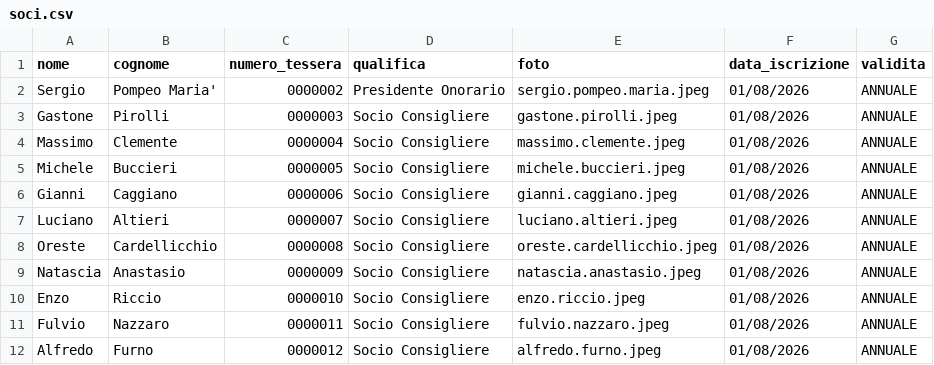
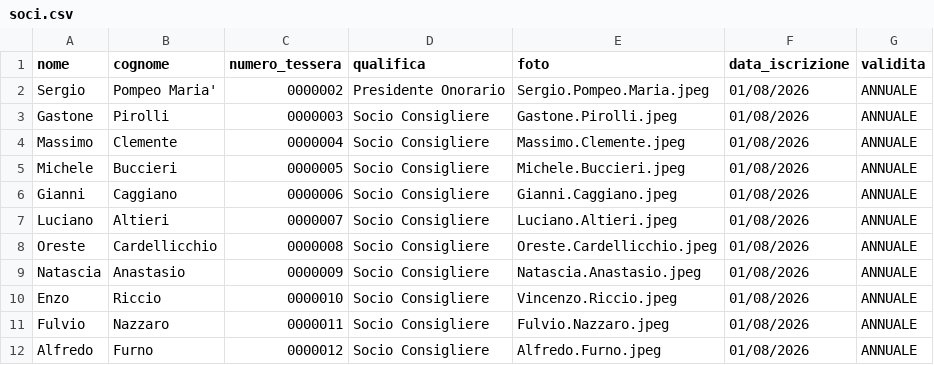
Before and after one commit to giannicaggiano-dotcom/clubromazzurra-studio-card, a CSV file: soci.csv, drawn as a sheet.

Commit message:
Update soci.csv

```diff
--- a/soci.csv
+++ b/soci.csv
@@ -1,12 +1,12 @@
 nome,cognome,numero_tessera,qualifica,foto,data_iscrizione,validita
-Sergio,Pompeo Maria',0000002,Presidente Onorario,sergio.pompeo.maria.jpeg,01/08/2026,ANNUALE
-Gastone,Pirolli,0000003,Socio Consigliere,gastone.pirolli.jpeg,01/08/2026,ANNUALE
-Massimo,Clemente,0000004,Socio Consigliere,massimo.clemente.jpeg,01/08/2026,ANNUALE
-Michele,Buccieri,0000005,Socio Consigliere,michele.buccieri.jpeg,01/08/2026,ANNUALE
-Gianni,Caggiano,0000006,Socio Consigliere,gianni.caggiano.jpeg,01/08/2026,ANNUALE
-Luciano,Altieri,0000007,Socio Consigliere,luciano.altieri.jpeg,01/08/2026,ANNUALE
-Oreste,Cardellicchio,0000008,Socio Consigliere,oreste.cardellicchio.jpeg,01/08/2026,ANNUALE
-Natascia,Anastasio,0000009,Socio Consigliere,natascia.anastasio.jpeg,01/08/2026,ANNUALE
-Enzo,Riccio,0000010,Socio Consigliere,enzo.riccio.jpeg,01/08/2026,ANNUALE
-Fulvio,Nazzaro,0000011,Socio Consigliere,fulvio.nazzaro.jpeg,01/08/2026,ANNUALE
-Alfredo,Furno,0000012,Socio Consigliere,alfredo.furno.jpeg,01/08/2026,ANNUALE
+Sergio,Pompeo Maria',0000002,Presidente Onorario,Sergio.Pompeo.Maria.jpeg,01/08/2026,ANNUALE
+Gastone,Pirolli,0000003,Socio Consigliere,Gastone.Pirolli.jpeg,01/08/2026,ANNUALE
+Massimo,Clemente,0000004,Socio Consigliere,Massimo.Clemente.jpeg,01/08/2026,ANNUALE
+Michele,Buccieri,0000005,Socio Consigliere,Michele.Buccieri.jpeg,01/08/2026,ANNUALE
+Gianni,Caggiano,0000006,Socio Consigliere,Gianni.Caggiano.jpeg,01/08/2026,ANNUALE
+Luciano,Altieri,0000007,Socio Consigliere,Luciano.Altieri.jpeg,01/08/2026,ANNUALE
+Oreste,Cardellicchio,0000008,Socio Consigliere,Oreste.Cardellicchio.jpeg,01/08/2026,ANNUALE
+Natascia,Anastasio,0000009,Socio Consigliere,Natascia.Anastasio.jpeg,01/08/2026,ANNUALE
+Enzo,Riccio,0000010,Socio Consigliere,Vincenzo.Riccio.jpeg,01/08/2026,ANNUALE
+Fulvio,Nazzaro,0000011,Socio Consigliere,Fulvio.Nazzaro.jpeg,01/08/2026,ANNUALE
+Alfredo,Furno,0000012,Socio Consigliere,Alfredo.Furno.jpeg,01/08/2026,ANNUALE
```
